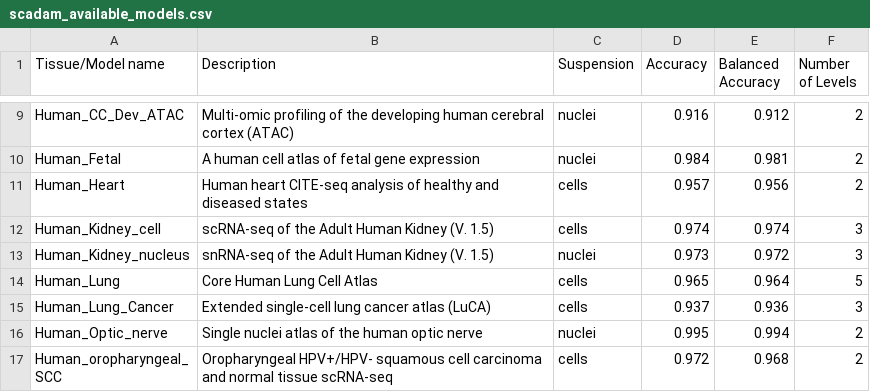
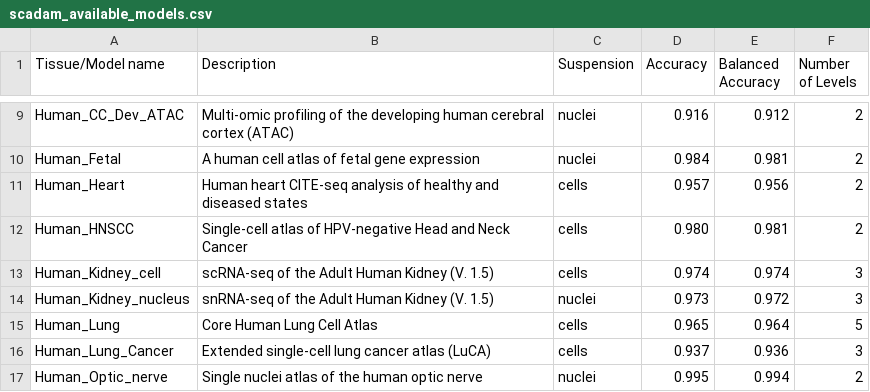
Before and after one commit to Chechekhins/scParadise, a CSV file: scadam_available_models.csv, drawn as a sheet; only a part is shown, gaps mark what is left out; the shorter side is filled out with more unchanged rows.

Commit message:
Update scadam_available_models.csv

```diff
--- a/scadam_available_models.csv
+++ b/scadam_available_models.csv
@@ -11,2 +11,3 @@ Human_Fetal,A human cell atlas of fetal gene expression,nuclei,0.984,0.981,2
 Human_Heart,Human heart CITE-seq analysis of healthy and diseased states,cells,0.957,0.956,2
+Human_HNSCC,Single-cell atlas of HPV-negative Head and Neck Cancer,cells,0.980,0.981,2
 Human_Kidney_cell,scRNA-seq of the Adult Human Kidney (V. 1.5),cells,0.974,0.974,3
```
